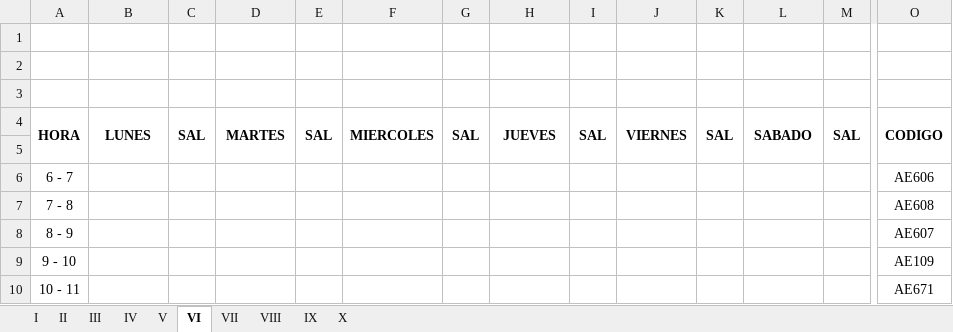
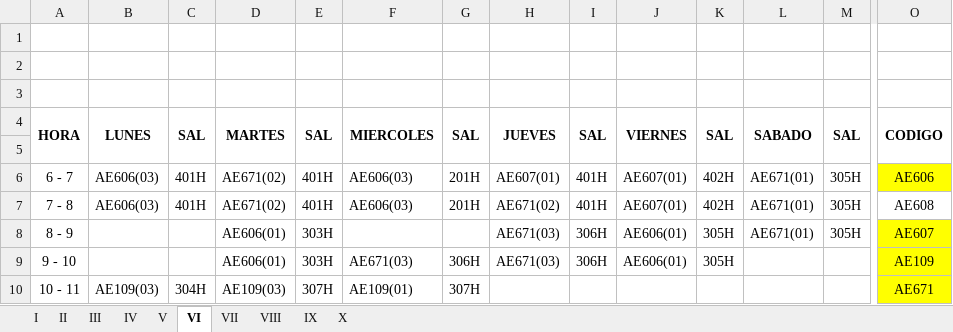
Before and after one commit to omairatapias/FACE, an Excel workbook: Administración/HORARIOS ADMON.xlsx, sheet VI, drawn as a sheet; only a part is shown, gaps mark what is left out; values as stored, in another font and other column widths than the file's, no borders; removed rows and columns are numbered as before the commit, all else as after; rows hold the shown columns only; the diff covers the shown part only; the diff names each change by its address in the sheet, - before the commit and + after, or states it on an @@ line.

```diff
--- a/Administración/HORARIOS ADMON.xlsx (sheet VI)
+++ b/Administración/HORARIOS ADMON.xlsx (sheet VI)
-B6: (empty)
+B6: AE606(03)
-C6: (empty)
+C6: 401H
-D6: (empty)
+D6: AE671(02)
-E6: (empty)
+E6: 401H
-F6: (empty)
+F6: AE606(03)
-G6: (empty)
+G6: 201H
-H6: (empty)
+H6: AE607(01)
-I6: (empty)
+I6: 401H
-J6: (empty)
+J6: AE607(01)
-K6: (empty)
+K6: 402H
-L6: (empty)
+L6: AE671(01)
-M6: (empty)
+M6: 305H
-O6 fill: none
+O6 fill: #FFFF00
-row 7: 7 - 8 |  |  |  |  |  |  |  |  |  |  |  |  | AE608
+row 7: 7 - 8 | AE606(03) | 401H | AE671(02) | 401H | AE606(03) | 201H | AE671(02) | 401H | AE607(01) | 402H | AE671(01) | 305H | AE608
-D8:D9: (empty)
+D8:D9: AE606(01)
-E8:E9: (empty)
+E8:E9: 303H
-H8:H9: (empty)
+H8:H9: AE671(03)
-I8:I9: (empty)
+I8:I9: 306H
-J8:J9: (empty)
+J8:J9: AE606(01)
-K8:K9: (empty)
+K8:K9: 305H
-L8: (empty)
+L8: AE671(01)
-M8: (empty)
+M8: 305H
-O8:O10 fill: none
+O8:O10 fill: #FFFF00
-F9: (empty)
+F9: AE671(03)
-G9: (empty)
+G9: 306H
-B10: (empty)
+B10: AE109(03)
-C10: (empty)
+C10: 304H
-D10: (empty)
+D10: AE109(03)
-E10: (empty)
+E10: 307H
-F10: (empty)
+F10: AE109(01)
-G10: (empty)
+G10: 307H
```
Also changed, not shown: 23 added rows, 3 removed rows, 12 edited cells and cell formats elsewhere in this sheet, sheet VIII, sheet VII, sheet II, sheet V, sheet III, sheet IX, 2 more sheets.
